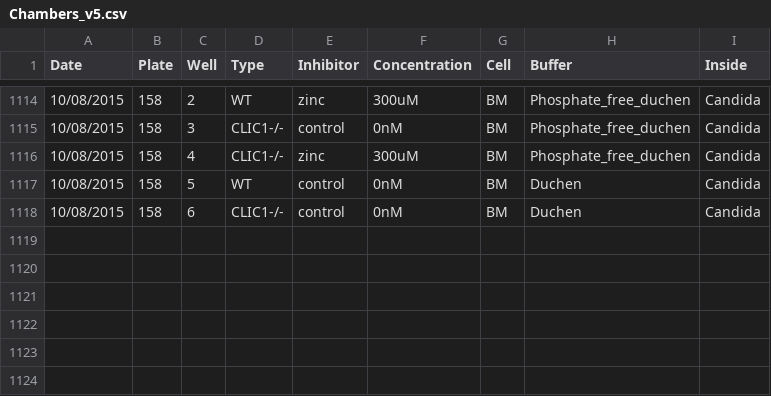
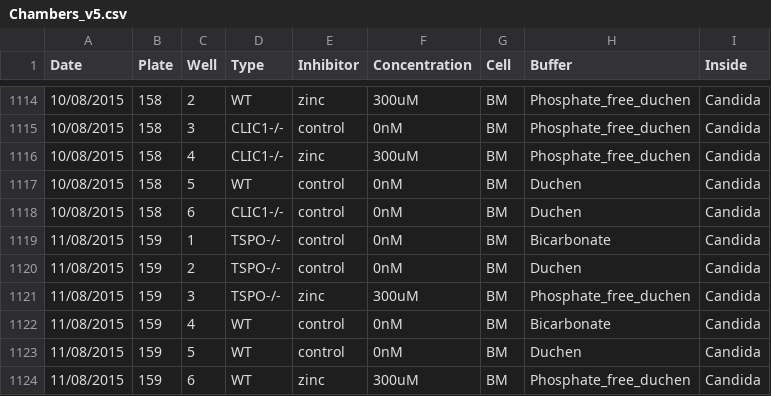
Before and after one commit to pontikos/FooteAssays, a CSV file: Chambers_v5.csv, drawn as a sheet; only a part is shown, gaps mark what is left out.

Commit message:
Chambers_v5.csv

```diff
--- a/Chambers_v5.csv
+++ b/Chambers_v5.csv
@@ -1118 +1118,7 @@ Date,Plate,Well,Type,Inhibitor,Concentration,Cell,Buffer,Inside
 10/08/2015,158,6,CLIC1-/-,control,0nM,BM,Duchen,Candida
+11/08/2015,159,1,TSPO-/-,control,0nM,BM,Bicarbonate,Candida
+11/08/2015,159,2,TSPO-/-,control,0nM,BM,Duchen,Candida
+11/08/2015,159,3,TSPO-/-,zinc,300uM,BM,Phosphate_free_duchen,Candida
+11/08/2015,159,4,WT,control,0nM,BM,Bicarbonate,Candida
+11/08/2015,159,5,WT,control,0nM,BM,Duchen,Candida
+11/08/2015,159,6,WT,zinc,300uM,BM,Phosphate_free_duchen,Candida
```
